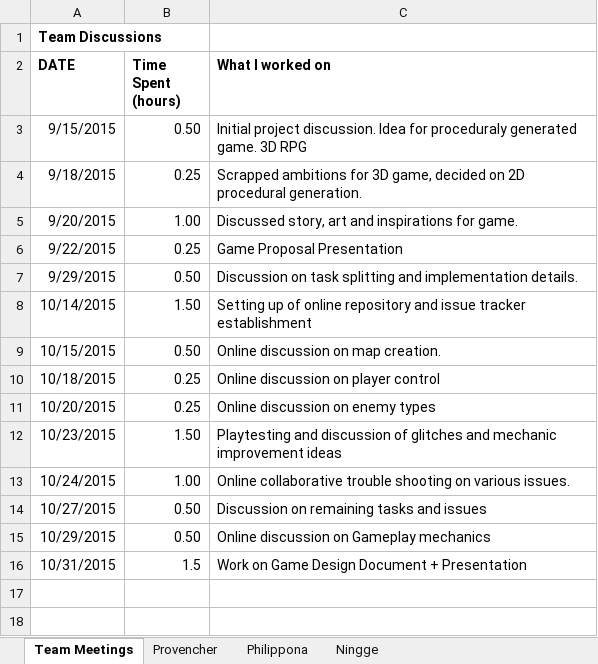
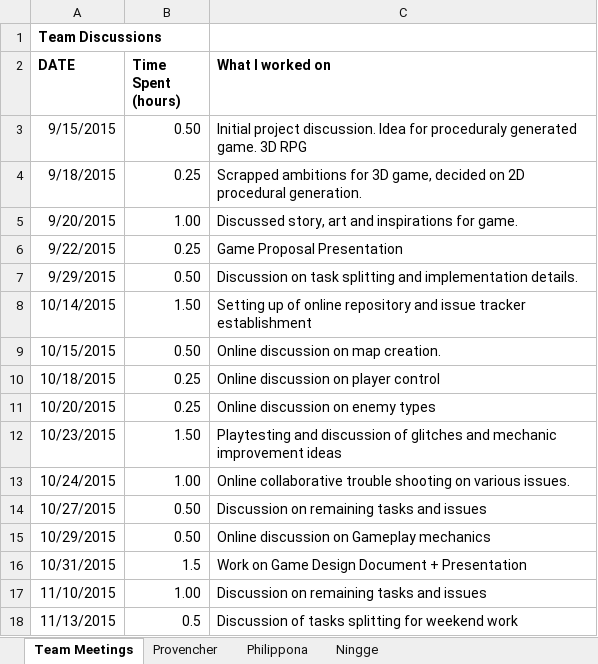
Before and after one commit to provencher/TalosOrigins, an Excel workbook: Documentation/TimeSheet.xlsx, sheet Team Meetings, drawn as a sheet; values as stored, in another font and other column widths than the file's, no borders; the diff names each change by its address in the sheet, - before the commit and + after, or states it on an @@ line.

```diff
--- a/Documentation/TimeSheet.xlsx (sheet Team Meetings)
+++ b/Documentation/TimeSheet.xlsx (sheet Team Meetings)
+row 17: 11/10/2015 | 1.00 | Discussion on remaining tasks and issues
+row 18: 11/13/2015 | 0.5 | Discussion of tasks splitting for weekend work
```
Also changed, not shown: sheet Provencher, 6 other files.
